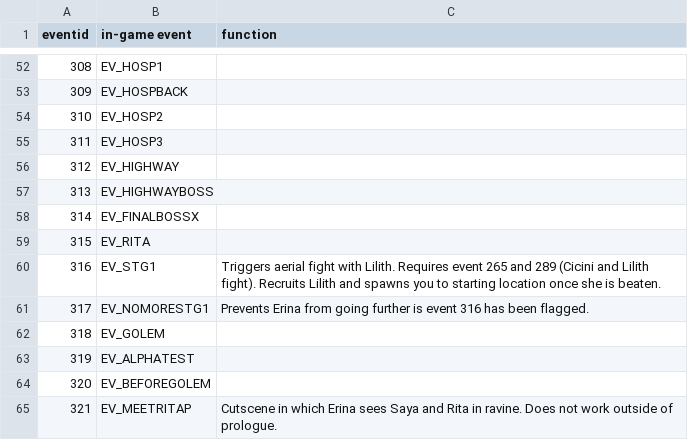
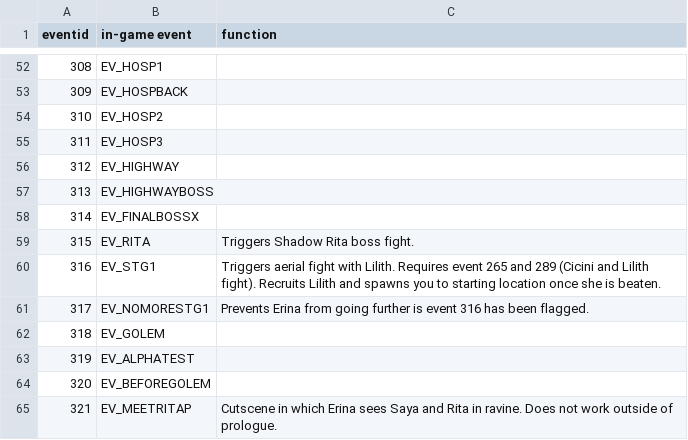
Before and after one commit to wcko87/rabiribi-map-editing, a CSV file: docs/events/main_game_events.csv, drawn as a sheet; only a part is shown, gaps mark what is left out.

Commit message:
Update main_game_events.csv

```diff
--- a/docs/events/main_game_events.csv
+++ b/docs/events/main_game_events.csv
@@ -58,3 +58,3 @@ eventid, in-game event, function
 314, EV_FINALBOSSX,
-315, EV_RITA,
+315, EV_RITA, Triggers Shadow Rita boss fight.
 316, EV_STG1, Triggers aerial fight with Lilith. Requires event 265 and 289 (Cicini and Lilith fight). Recruits Lilith and spawns you to starting location once she is beaten.
```
